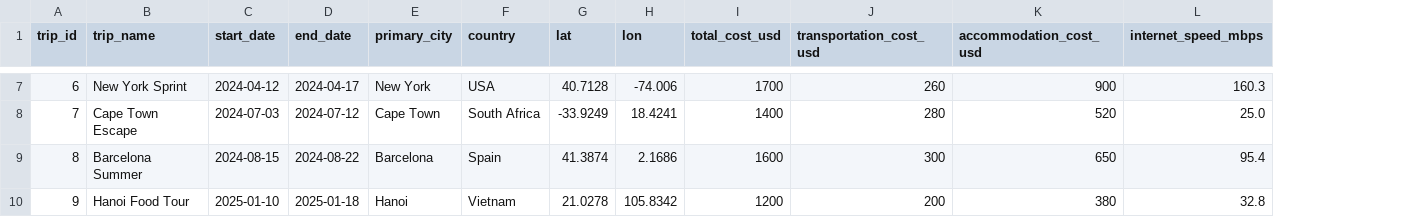
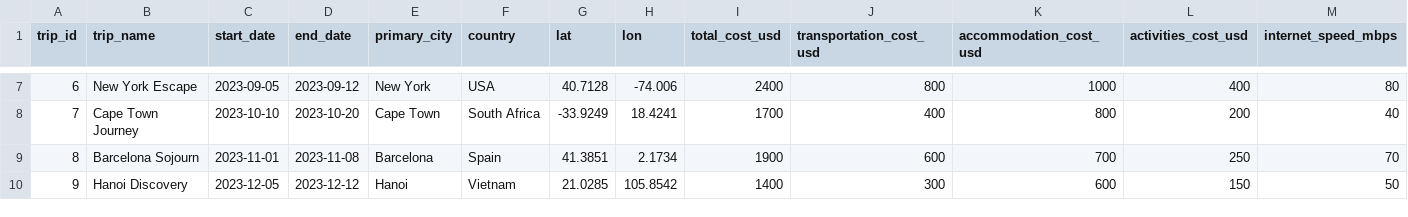
Before and after one commit to seanjayasekera/TravelMap, a CSV file: data/trips.csv, drawn as a sheet; only a part is shown, gaps mark what is left out; addresses are those after the commit; the diff covers the shown part only; the diff names each change by its address in the sheet, - before the commit and + after, or states it on an @@ line.

Commit message:
activities

```diff
--- a/data/trips.csv
+++ b/data/trips.csv
+column L (activities_cost_usd), rows 7-10: 400 | 200 | 250 | 150
-B7 (trip_name): New York Sprint
+B7 (trip_name): New York Escape
-C7 (start_date): 2024-04-12
+C7 (start_date): 2023-09-05
-D7 (end_date): 2024-04-17
+D7 (end_date): 2023-09-12
-I7 (total_cost_usd): 1700
+I7 (total_cost_usd): 2400
-J7 (transportation_cost_usd): 260
+J7 (transportation_cost_usd): 800
-K7 (accommodation_cost_usd): 900
+K7 (accommodation_cost_usd): 1000
-M7 (internet_speed_mbps): 160.3
+M7 (internet_speed_mbps): 80
-B8 (trip_name): Cape Town Escape
+B8 (trip_name): Cape Town Journey
-C8 (start_date): 2024-07-03
+C8 (start_date): 2023-10-10
-D8 (end_date): 2024-07-12
+D8 (end_date): 2023-10-20
-I8 (total_cost_usd): 1400
+I8 (total_cost_usd): 1700
-J8 (transportation_cost_usd): 280
+J8 (transportation_cost_usd): 400
-K8 (accommodation_cost_usd): 520
+K8 (accommodation_cost_usd): 800
-M8 (internet_speed_mbps): 25.0
+M8 (internet_speed_mbps): 40
-B9 (trip_name): Barcelona Summer
+B9 (trip_name): Barcelona Sojourn
-C9 (start_date): 2024-08-15
+C9 (start_date): 2023-11-01
-D9 (end_date): 2024-08-22
+D9 (end_date): 2023-11-08
-G9 (lat): 41.3874
+G9 (lat): 41.3851
-H9 (lon): 2.1686
+H9 (lon): 2.1734
-I9 (total_cost_usd): 1600
+I9 (total_cost_usd): 1900
-J9 (transportation_cost_usd): 300
+J9 (transportation_cost_usd): 600
-K9 (accommodation_cost_usd): 650
+K9 (accommodation_cost_usd): 700
-M9 (internet_speed_mbps): 95.4
+M9 (internet_speed_mbps): 70
-B10 (trip_name): Hanoi Food Tour
+B10 (trip_name): Hanoi Discovery
-C10 (start_date): 2025-01-10
+C10 (start_date): 2023-12-05
-D10 (end_date): 2025-01-18
+D10 (end_date): 2023-12-12
-G10 (lat): 21.0278
+G10 (lat): 21.0285
-H10 (lon): 105.8342
+H10 (lon): 105.8542
-I10 (total_cost_usd): 1200
+I10 (total_cost_usd): 1400
-J10 (transportation_cost_usd): 200
+J10 (transportation_cost_usd): 300
-K10 (accommodation_cost_usd): 380
+K10 (accommodation_cost_usd): 600
-M10 (internet_speed_mbps): 32.8
+M10 (internet_speed_mbps): 50
```
Also changed, not shown: 35 edited cells elsewhere in this file, 1 other file.
